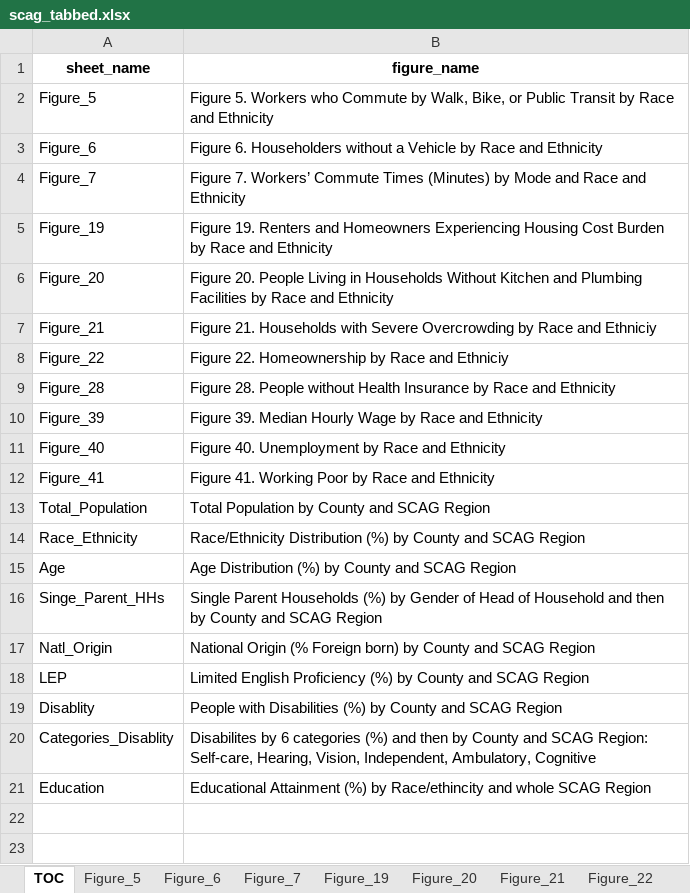
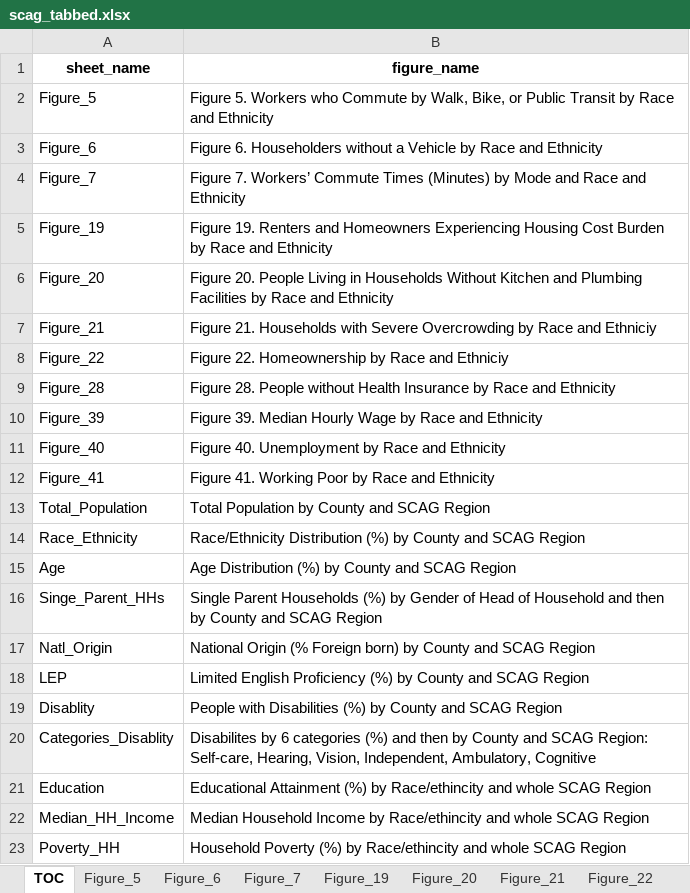
Before and after one commit to zcrowleyTheMark/zack_SCAG_data_task, an Excel workbook: output/scag_tabbed.xlsx, sheet TOC, drawn as a sheet; values as stored, in another font and other column widths than the file's, no borders; the diff names each change by its address in the sheet, - before the commit and + after, or states it on an @@ line.

```diff
--- a/output/scag_tabbed.xlsx (sheet TOC)
+++ b/output/scag_tabbed.xlsx (sheet TOC)
+row 22: Median_HH_Income | Median Household Income by Race/ethincity and whole SCAG Region
+row 23: Poverty_HH | Household Poverty (%) by Race/ethincity and whole SCAG Region
```
Also changed, not shown: other sheet tabs, 4 other files.
